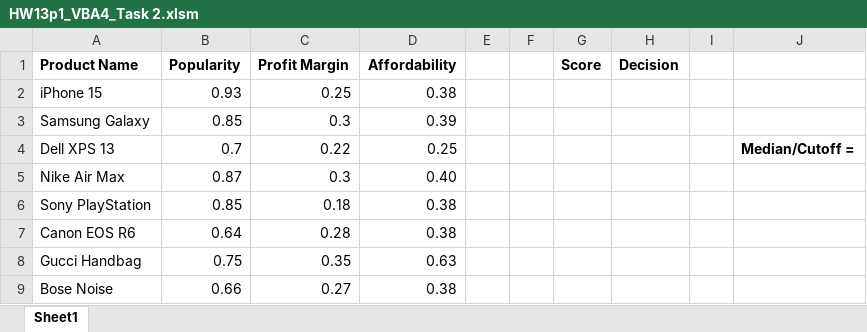
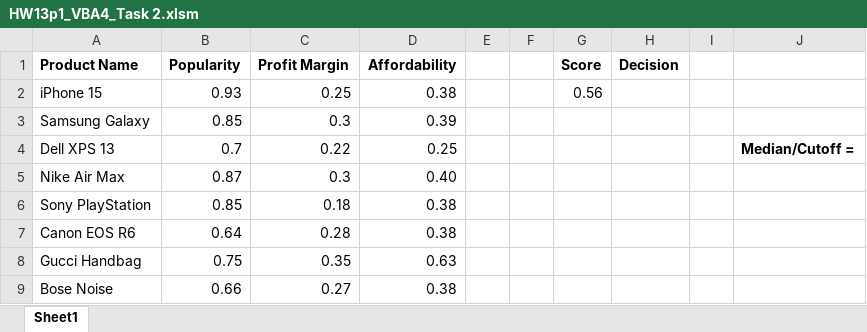
Before and after one commit to bhalgatarnav/Visual-Basic-Application, an Excel workbook: Array and Functions/Challenge/HW13p1_VBA4_Task 2.xlsm, sheet Sheet1, drawn as a sheet; only a part is shown; values as stored, in another font and other column widths than the file's, no borders; the diff names each change by its address in the sheet, - before the commit and + after, or states it on an @@ line.

Commit message:
Product Scoring

```diff
--- a/Array and Functions/Challenge/HW13p1_VBA4_Task 2.xlsm (sheet Sheet1)
+++ b/Array and Functions/Challenge/HW13p1_VBA4_Task 2.xlsm (sheet Sheet1)
-G2 (Score): (empty)
+G2 (Score): 0.56
```
Also changed, not shown: 4 other files.
